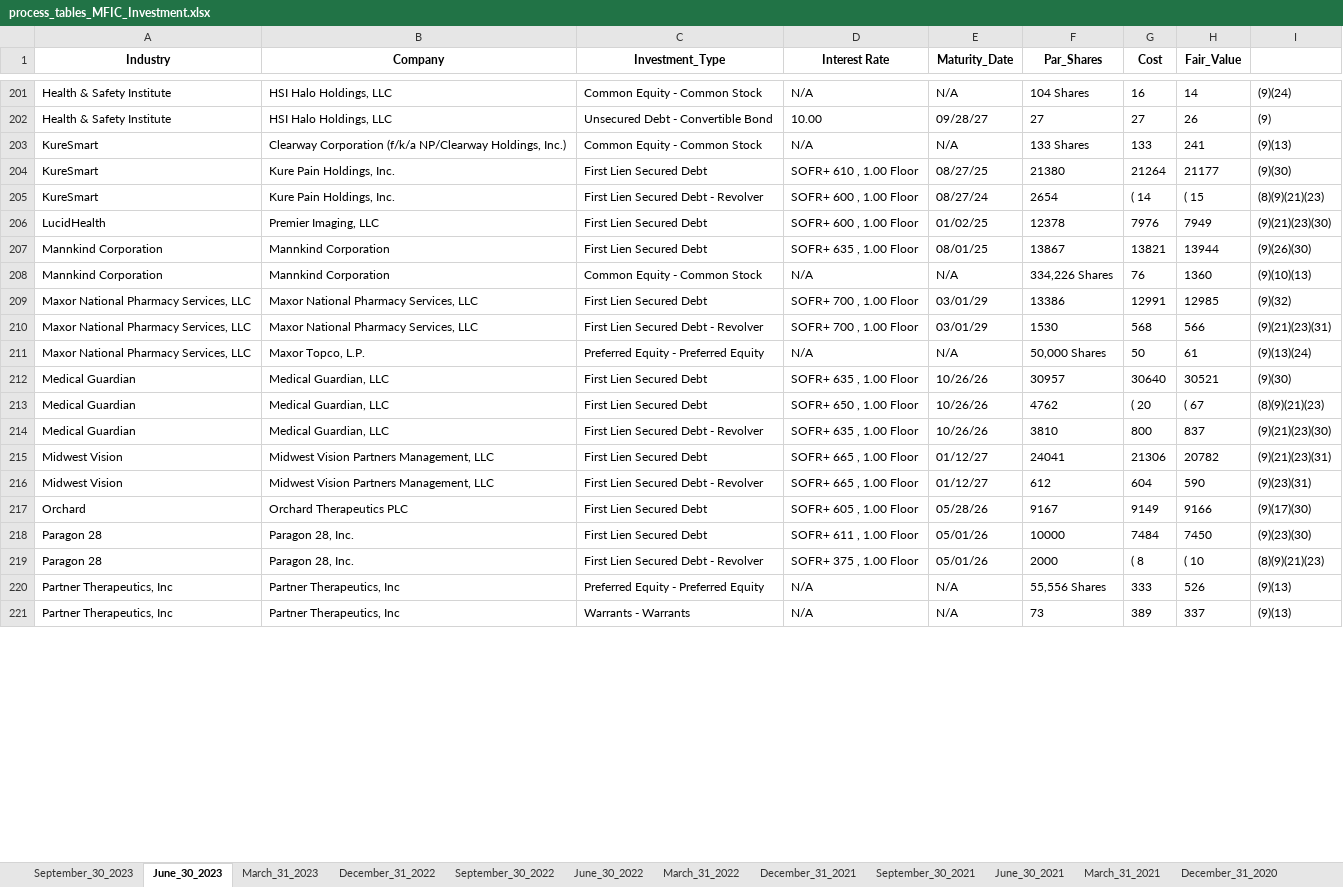
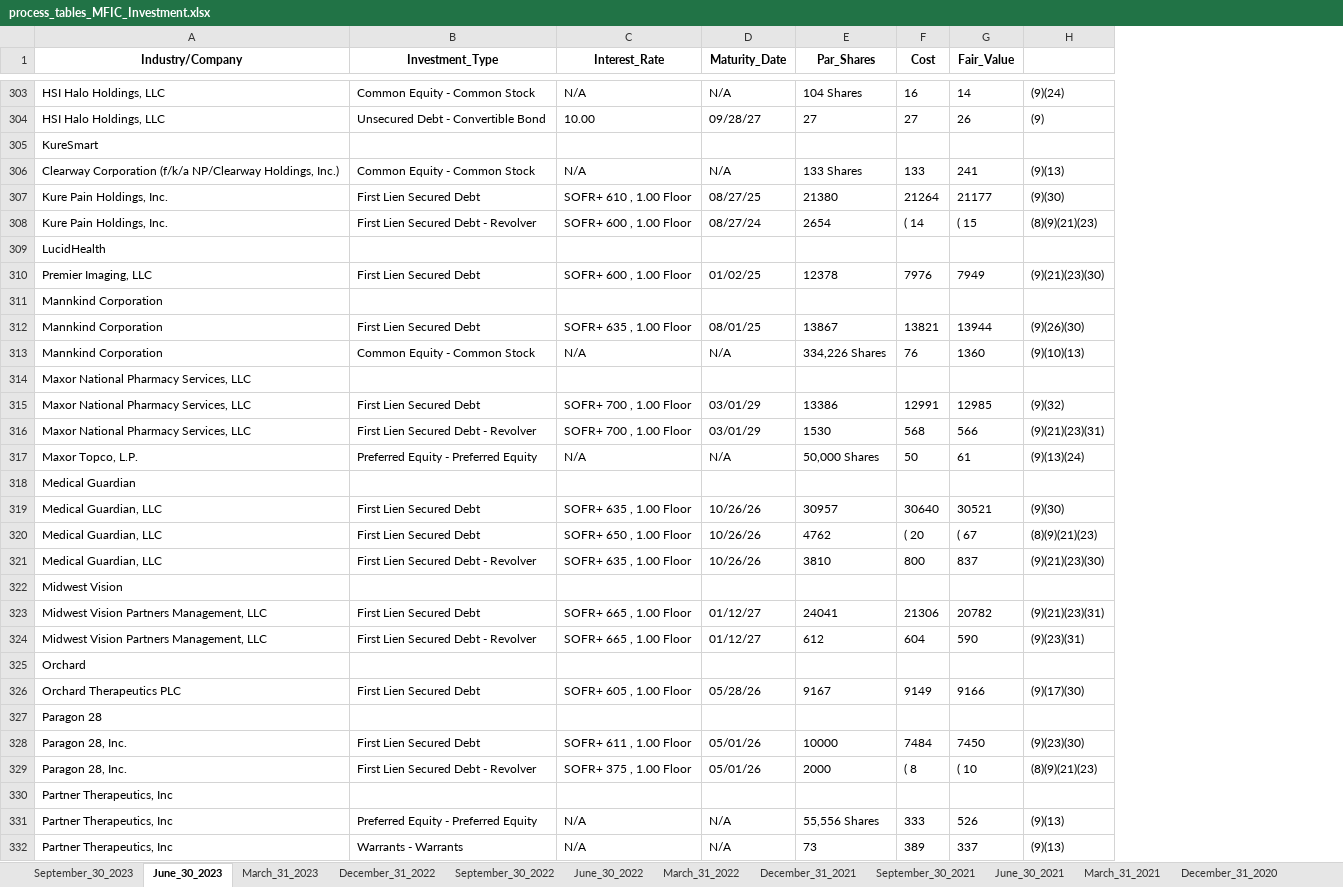
Before and after one commit to fuadh246/BDC_RA, an Excel workbook: MFIC/process_tables_MFIC_Investment.xlsx, sheet June_30_2023, drawn as a sheet; only a part is shown, gaps mark what is left out; values as stored, in another font and other column widths than the file's, no borders; removed rows and columns are numbered as before the commit, all else as after; the diff covers the shown part only; the diff names each change by its address in the sheet, - before the commit and + after, or states it on an @@ line.

```diff
--- a/MFIC/process_tables_MFIC_Investment.xlsx (sheet June_30_2023)
+++ b/MFIC/process_tables_MFIC_Investment.xlsx (sheet June_30_2023)
-column A (Industry), rows 201-221: Health & Safety Institute | Health & Safety Institute | KureSmart | KureSmart | KureSmart | LucidHealth | Mannkind Corporation | Mannkind Corporation | Maxor National Pharmacy Services, LLC | Maxor National Pharmacy Services, LLC | Maxor National Pharmacy Services, LLC | Medical Guardian | Medical Guardian | Medical Guardian | Midwest Vision | Midwest Vision | Orchard | Paragon 28 | Paragon 28 | Partner Therapeutics, Inc | Partner Therapeutics, Inc
-A1: Company
+A1: Industry/Company
-C1: Interest Rate
+C1: Interest_Rate
+row 305: KureSmart
+row 309: LucidHealth
+row 311: Mannkind Corporation
+row 314: Maxor National Pharmacy Services, LLC
+row 318: Medical Guardian
+row 322: Midwest Vision
+row 325: Orchard
+row 327: Paragon 28
+row 330: Partner Therapeutics, Inc
```
Also changed, not shown: 166 added rows elsewhere in this sheet, sheet March_31_2020, sheet December_31_2019, sheet June_30_2020, sheet September_30_2020, sheet September_30_2023, sheet September_30_2021, 36 more sheets, 45 other files.
